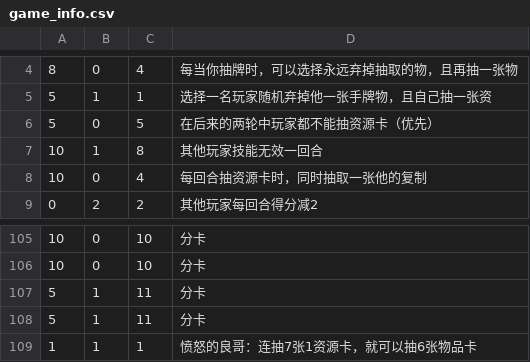
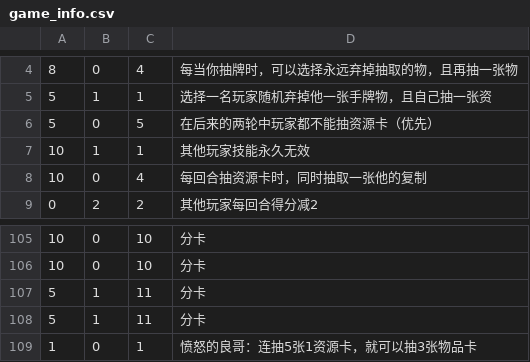
Before and after one commit to azh18/zblc_cardgame, a CSV file: game_info.csv, drawn as a sheet; only a part is shown, gaps mark what is left out.

Commit message:
Update game_info.csv

```diff
--- a/game_info.csv
+++ b/game_info.csv
@@ -6,3 +6,3 @@
 5,0,5,在后来的两轮中玩家都不能抽资源卡（优先）
-10,1,8,其他玩家技能无效一回合
+10,1,1,其他玩家技能永久无效
 10,0,4,每回合抽资源卡时，同时抽取一张他的复制
@@ -108,2 +108,2 @@
 5,1,11,分卡
-1,1,1,愤怒的良哥：连抽7张1资源卡，就可以抽6张物品卡
+1,0,1,愤怒的良哥：连抽5张1资源卡，就可以抽3张物品卡
```
